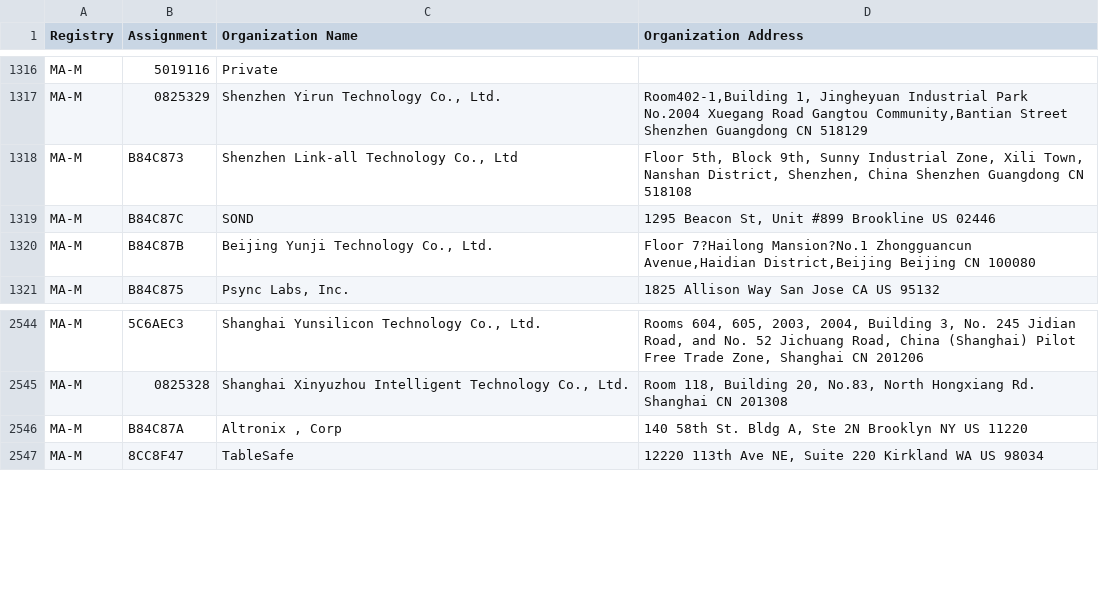
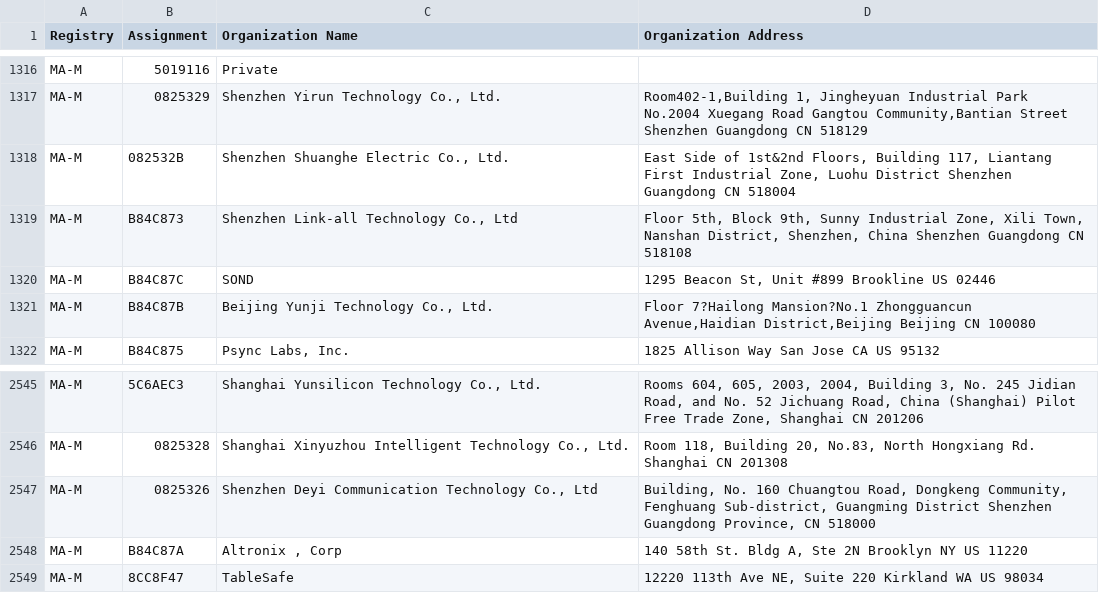
Before and after one commit to runZeroInc/mac-tracker, a CSV file: data/ieee/mam.csv, drawn as a sheet; only a part is shown, gaps mark what is left out; the diff names each change by its address in the sheet, - before the commit and + after, or states it on an @@ line.

Commit message:
Auto: Update files from IEEE

```diff
--- a/data/ieee/mam.csv
+++ b/data/ieee/mam.csv
+row 1318: MA-M | 082532B | Shenzhen Shuanghe Electric Co., Ltd. | East Side of 1st&2nd Floors, Building 117, Liantang First Industrial Zone, Luohu District Shenzhen Guangdong CN 518004
+row 2547: MA-M | 0825326 | Shenzhen Deyi Communication Technology Co., Ltd | Building, No. 160 Chuangtou Road, Dongkeng Community, Fenghuang Sub-district, Guangming District Shenzhen Guangdong Province, CN 518000
```
Also changed, not shown: 4 other files.
